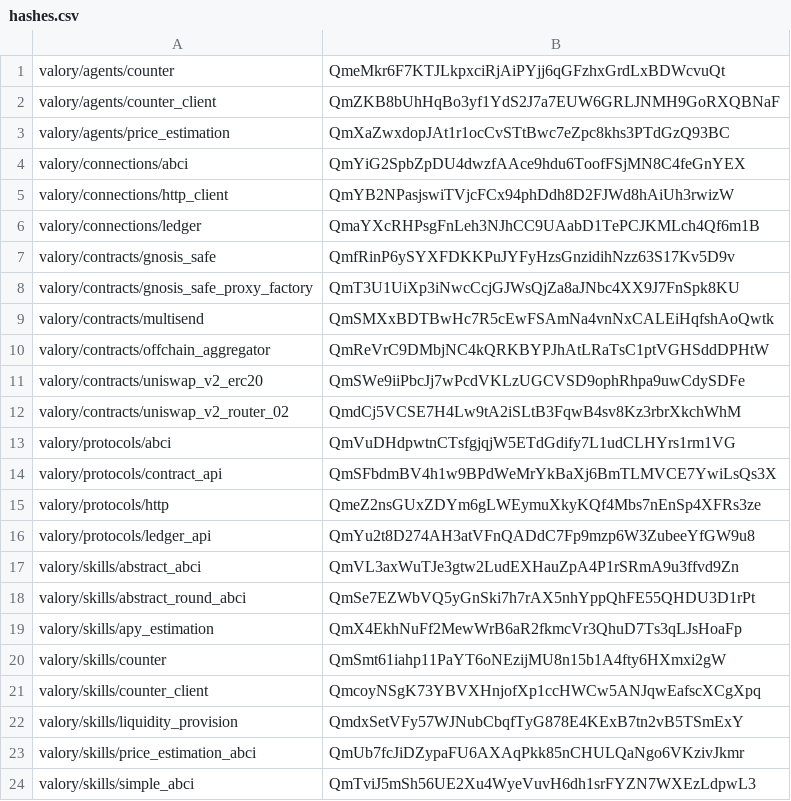
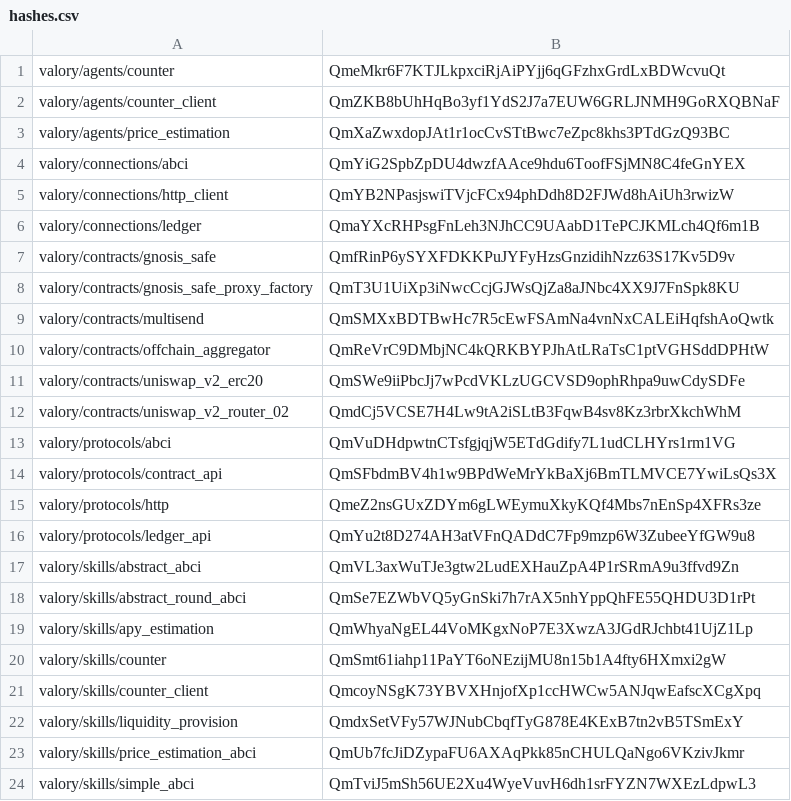
Before and after one commit to valory-xyz/open-autonomy, a CSV file: packages/hashes.csv, drawn as a sheet.

```diff
--- a/packages/hashes.csv
+++ b/packages/hashes.csv
@@ -18,3 +18,3 @@ valory/skills/abstract_abci,QmVL3axWuTJe3gtw2LudEXHauZpA4P1rSRmA9u3ffvd9Zn
 valory/skills/abstract_round_abci,QmSe7EZWbVQ5yGnSki7h7rAX5nhYppQhFE55QHDU3D1rPt
-valory/skills/apy_estimation,QmX4EkhNuFf2MewWrB6aR2fkmcVr3QhuD7Ts3qLJsHoaFp
+valory/skills/apy_estimation,QmWhyaNgEL44VoMKgxNoP7E3XwzA3JGdRJchbt41UjZ1Lp
 valory/skills/counter,QmSmt61iahp11PaYT6oNEzijMU8n15b1A4fty6HXmxi2gW
```
Also changed, not shown: 3 other files.
